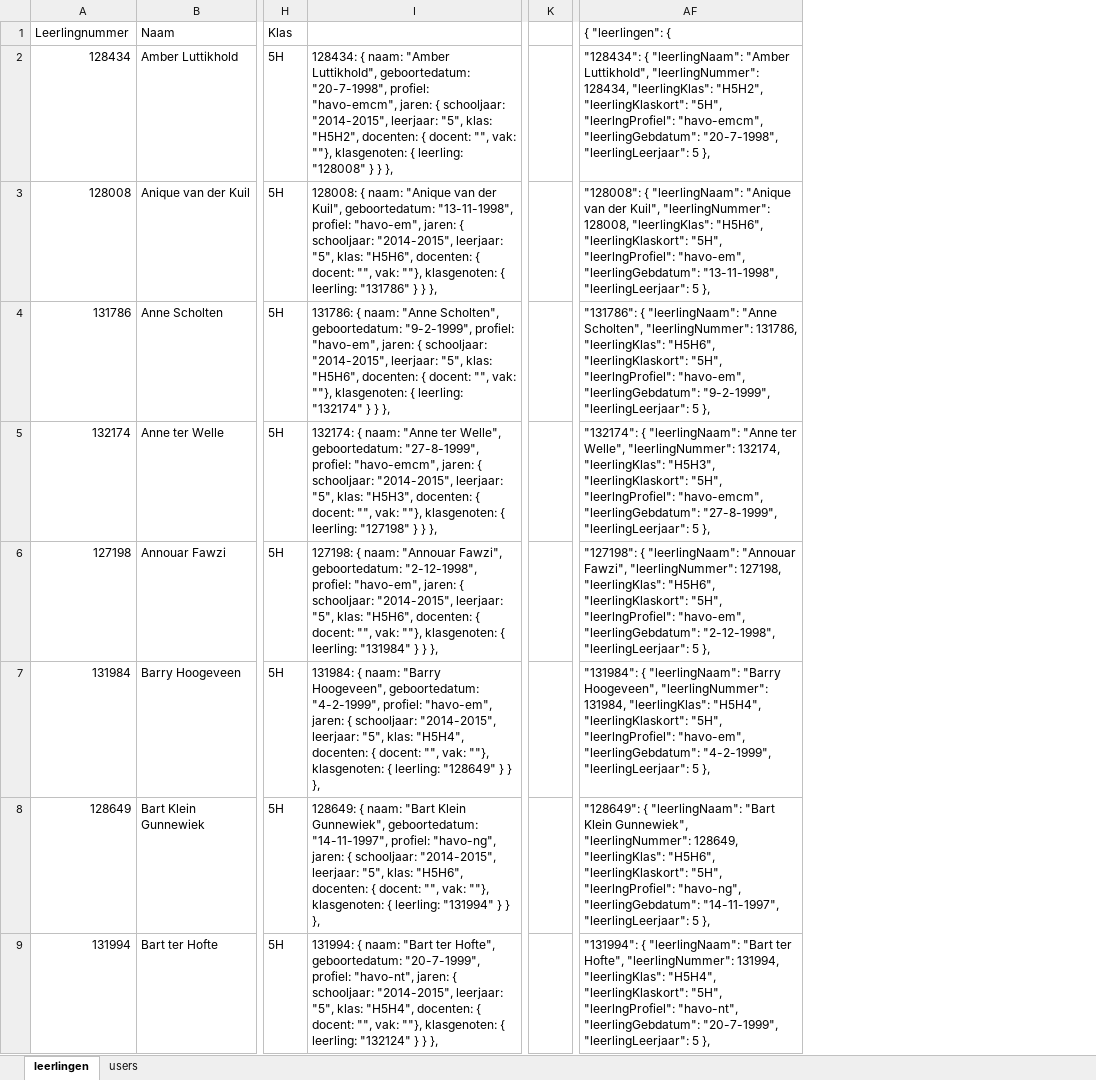
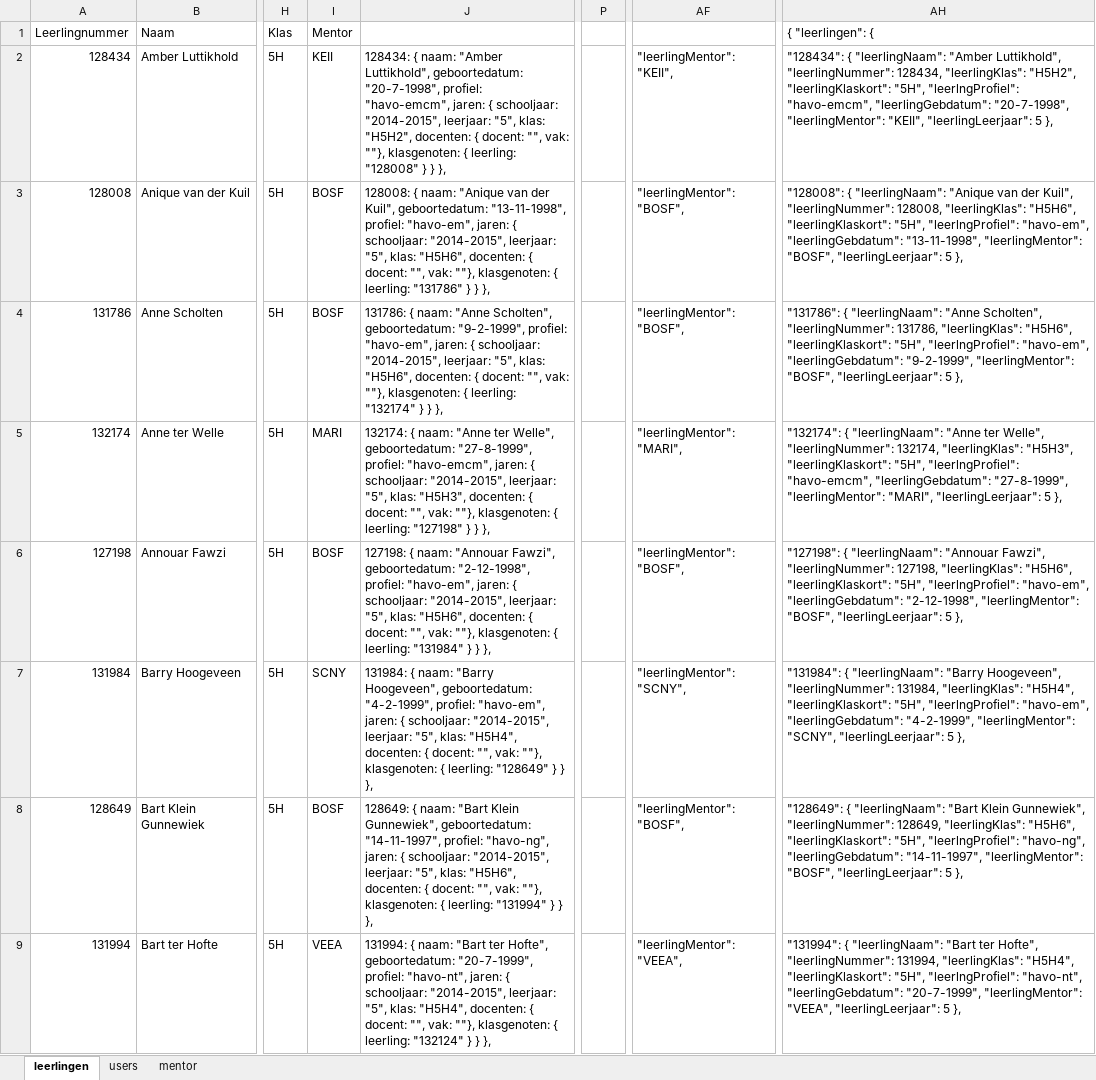
Before and after one commit to ruud00000/LLO2016, an Excel workbook: docs/import2016.xlsx, sheet leerlingen, drawn as a sheet; only a part is shown, gaps mark what is left out; values as stored, in another font and other column widths than the file's, no borders; removed rows and columns are numbered as before the commit, all else as after; the diff names each change by its address in the sheet, - before the commit and + after, or states it on an @@ line.

Commit message:
mentor toegevoegd aan database

```diff
--- a/docs/import2016.xlsx (sheet leerlingen)
+++ b/docs/import2016.xlsx (sheet leerlingen)
+sheet tab: mentor
+column I, rows 1-9: Mentor | KEII | BOSF | BOSF | MARI | BOSF | SCNY | BOSF | VEEA
-column K, empty
+column P, empty
+column AF, rows 2-9: "leerlingMentor": "KEII", | "leerlingMentor": "BOSF", | "leerlingMentor": "BOSF", | "leerlingMentor": "MARI", | "leerlingMentor": "BOSF", | "leerlingMentor": "SCNY", | "leerlingMentor": "BOSF", | "leerlingMentor": "VEEA",
-column AF, rows 1-9: { "leerlingen": { | "128434": { "leerlingNaam": "Amber Luttikhold", "leerlingNummer": 128434, "leerlingKlas": "H5H2", "leerlingKlaskort": "5H", "leerlngProfiel": "havo-emcm", "leerlingGebdatum": "20-7-1998", "leerlingLeerjaar": 5 }, | "128008": { "leerlingNaam": "Anique van der Kuil", "leerlingNummer": 128008, "leerlingKlas": "H5H6", "leerlingKlaskort": "5H", "leerlngProfiel": "havo-em", "leerlingGebdatum": "13-11-1998", "leerlingLeerjaar": 5 }, | "131786": { "leerlingNaam": "Anne Scholten", "leerlingNummer": 131786, "leerlingKlas": "H5H6", "leerlingKlaskort": "5H", "leerlngProfiel": "havo-em", "leerlingGebdatum": "9-2-1999", "leerlingLeerjaar": 5 }, | "132174": { "leerlingNaam": "Anne ter Welle", "leerlingNummer": 132174, "leerlingKlas": "H5H3", "leerlingKlaskort": "5H", "leerlngProfiel": "havo-emcm", "leerlingGebdatum": "27-8-1999", "leerlingLeerjaar": 5 }, | "127198": { "leerlingNaam": "Annouar Fawzi", "leerlingNummer": 127198, "leerlingKlas": "H5H6", "leerlingKlaskort": "5H", "leerlngProfiel": "havo-em", "leerlingGebdatum": "2-12-1998", "leerlingLeerjaar": 5 }, | "131984": { "leerlingNaam": "Barry Hoogeveen", "leerlingNummer": 131984, "leerlingKlas": "H5H4", "leerlingKlaskort": "5H", "leerlngProfiel": "havo-em", "leerlingGebdatum": "4-2-1999", "leerlingLeerjaar": 5 }, | "128649": { "leerlingNaam": "Bart Klein Gunnewiek", "leerlingNummer": 128649, "leerlingKlas": "H5H6", "leerlingKlaskort": "5H", "leerlngProfiel": "havo-ng", "leerlingGebdatum": "14-11-1997", "leerlingLeerjaar": 5 }, | "131994": { "leerlingNaam": "Bart ter Hofte", "leerlingNummer": 131994, "leerlingKlas": "H5H4", "leerlingKlaskort": "5H", "leerlngProfiel": "havo-nt", "leerlingGebdatum": "20-7-1999", "leerlingLeerjaar": 5 },
+column AH, rows 1-9: { "leerlingen": { | "128434": { "leerlingNaam": "Amber Luttikhold", "leerlingNummer": 128434, "leerlingKlas": "H5H2", "leerlingKlaskort": "5H", "leerlngProfiel": "havo-emcm", "leerlingGebdatum": "20-7-1998", "leerlingMentor": "KEII", "leerlingLeerjaar": 5 }, | "128008": { "leerlingNaam": "Anique van der Kuil", "leerlingNummer": 128008, "leerlingKlas": "H5H6", "leerlingKlaskort": "5H", "leerlngProfiel": "havo-em", "leerlingGebdatum": "13-11-1998", "leerlingMentor": "BOSF", "leerlingLeerjaar": 5 }, | "131786": { "leerlingNaam": "Anne Scholten", "leerlingNummer": 131786, "leerlingKlas": "H5H6", "leerlingKlaskort": "5H", "leerlngProfiel": "havo-em", "leerlingGebdatum": "9-2-1999", "leerlingMentor": "BOSF", "leerlingLeerjaar": 5 }, | "132174": { "leerlingNaam": "Anne ter Welle", "leerlingNummer": 132174, "leerlingKlas": "H5H3", "leerlingKlaskort": "5H", "leerlngProfiel": "havo-emcm", "leerlingGebdatum": "27-8-1999", "leerlingMentor": "MARI", "leerlingLeerjaar": 5 }, | "127198": { "leerlingNaam": "Annouar Fawzi", "leerlingNummer": 127198, "leerlingKlas": "H5H6", "leerlingKlaskort": "5H", "leerlngProfiel": "havo-em", "leerlingGebdatum": "2-12-1998", "leerlingMentor": "BOSF", "leerlingLeerjaar": 5 }, | "131984": { "leerlingNaam": "Barry Hoogeveen", "leerlingNummer": 131984, "leerlingKlas": "H5H4", "leerlingKlaskort": "5H", "leerlngProfiel": "havo-em", "leerlingGebdatum": "4-2-1999", "leerlingMentor": "SCNY", "leerlingLeerjaar": 5 }, | "128649": { "leerlingNaam": "Bart Klein Gunnewiek", "leerlingNummer": 128649, "leerlingKlas": "H5H6", "leerlingKlaskort": "5H", "leerlngProfiel": "havo-ng", "leerlingGebdatum": "14-11-1997", "leerlingMentor": "BOSF", "leerlingLeerjaar": 5 }, | "131994": { "leerlingNaam": "Bart ter Hofte", "leerlingNummer": 131994, "leerlingKlas": "H5H4", "leerlingKlaskort": "5H", "leerlngProfiel": "havo-nt", "leerlingGebdatum": "20-7-1999", "leerlingMentor": "VEEA", "leerlingLeerjaar": 5 },
```
Also changed, not shown: formulas that keep their value, 1 other file.
